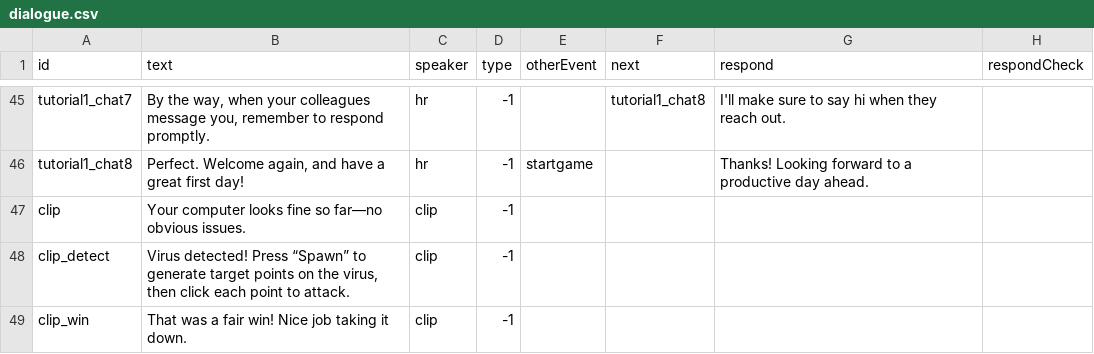
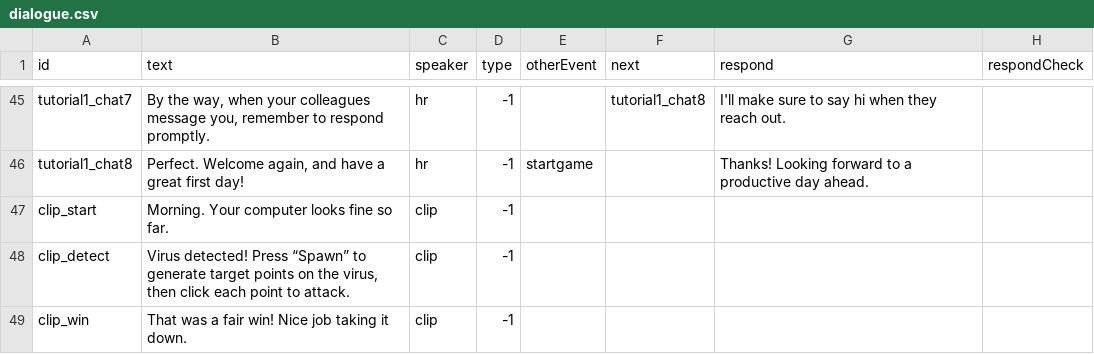
Before and after one commit to shshwdr/NothingCanGoWrong, a CSV file: Assets/Resources/csv/dialogue.csv, drawn as a sheet; only a part is shown, gaps mark what is left out.

```diff
--- a/Assets/Resources/csv/dialogue.csv
+++ b/Assets/Resources/csv/dialogue.csv
@@ -46,3 +46,3 @@ tutorial1_chat7,"By the way, when your colleagues message you, remember to respo
 tutorial1_chat8,"Perfect. Welcome again, and have a great first day!",hr,-1,startgame,,Thanks! Looking forward to a productive day ahead.,
-clip,Your computer looks fine so far—no obvious issues.,clip,-1,,,,
+clip_start,Morning. Your computer looks fine so far.,clip,-1,,,,
 clip_detect,"Virus detected! Press “Spawn” to generate target points on the virus, then click each point to attack.",clip,-1,,,,
```
Also changed, not shown: 47 other files.
